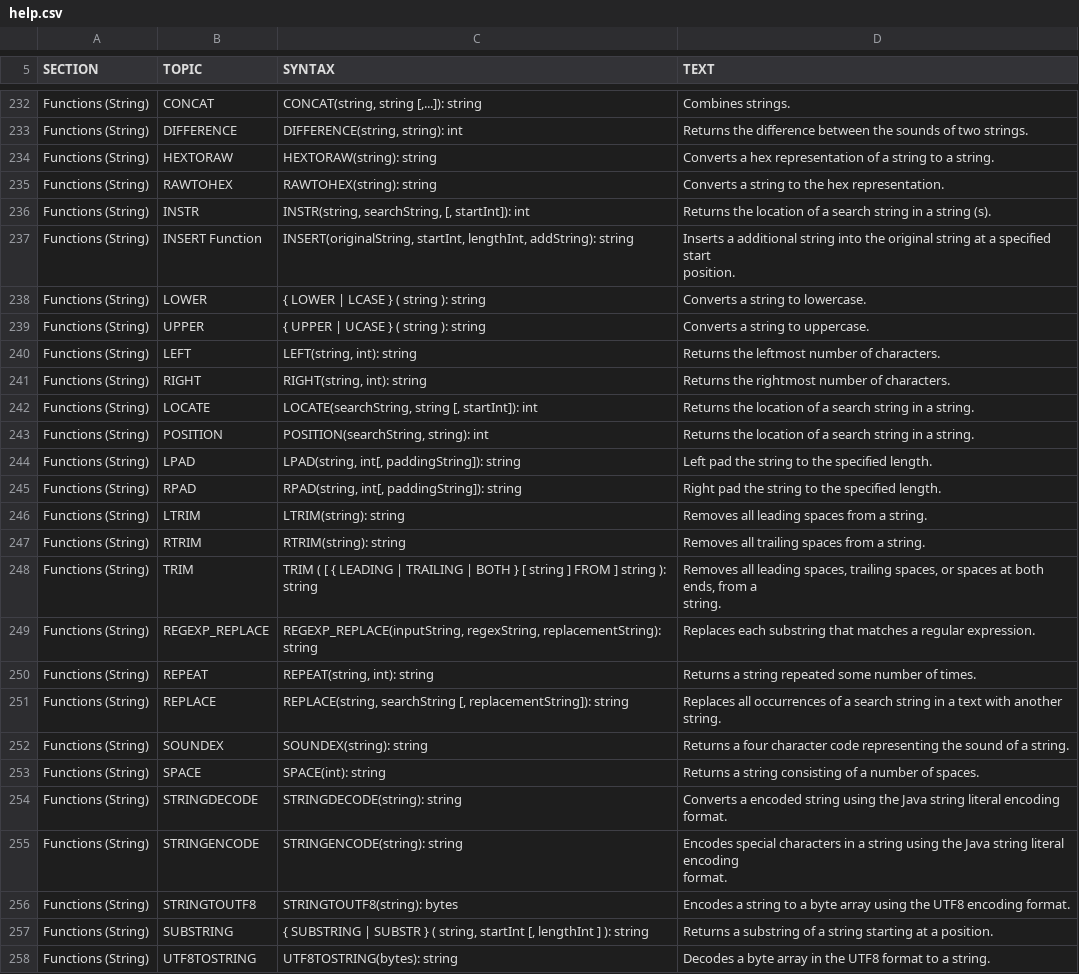
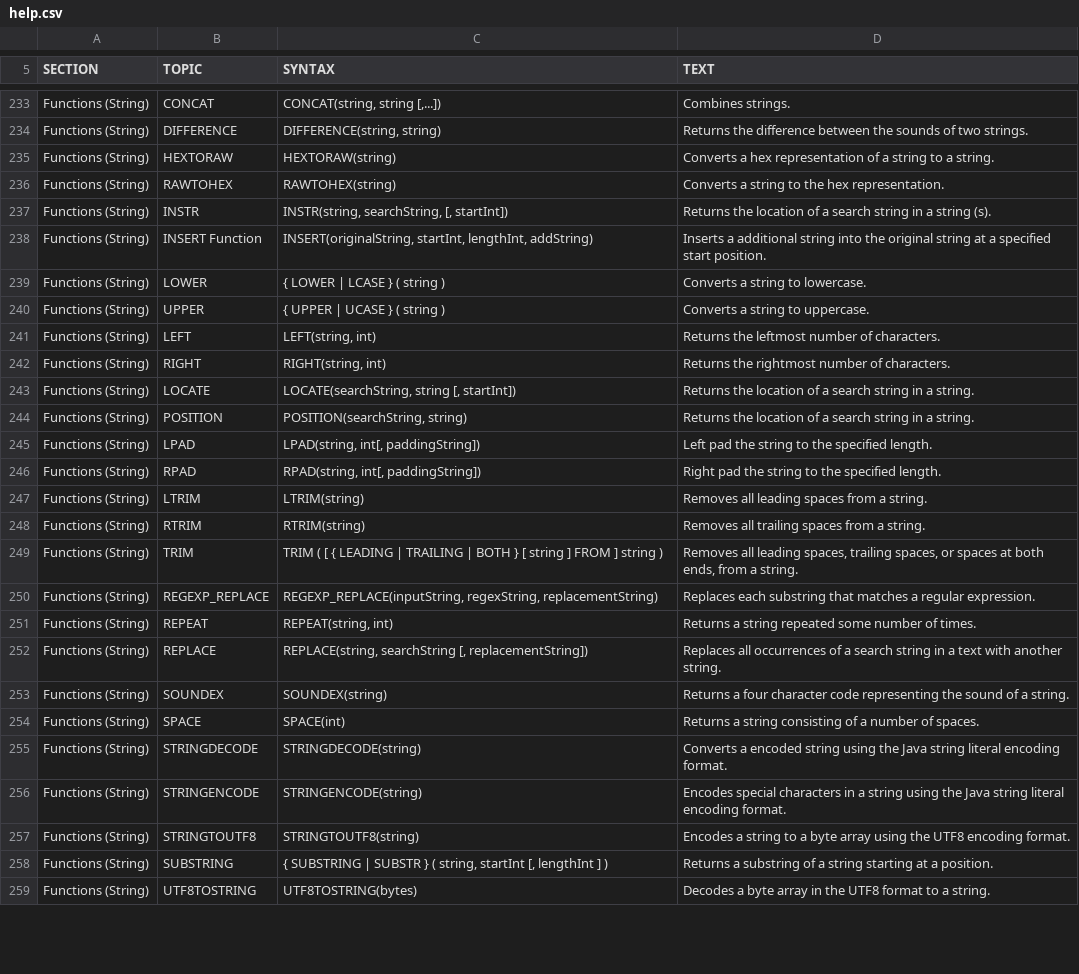
Before and after one commit to peterfich/h2database, a CSV file: h2/src/main/org/h2/res/help.csv, drawn as a sheet; only a part is shown, gaps mark what is left out; addresses are those after the commit; ↵ is a line break in a cell; the diff covers the shown part only; the diff names each change by its address in the sheet, - before the commit and + after, or states it on an @@ line.

```diff
--- a/h2/src/main/org/h2/res/help.csv
+++ b/h2/src/main/org/h2/res/help.csv
-C233 (SYNTAX): CONCAT(string, string [,...]): string
+C233 (SYNTAX): CONCAT(string, string [,...])
-C234 (SYNTAX): DIFFERENCE(string, string): int
+C234 (SYNTAX): DIFFERENCE(string, string)
-C235 (SYNTAX): HEXTORAW(string): string
+C235 (SYNTAX): HEXTORAW(string)
-C236 (SYNTAX): RAWTOHEX(string): string
+C236 (SYNTAX): RAWTOHEX(string)
-C237 (SYNTAX): INSTR(string, searchString, [, startInt]): int
+C237 (SYNTAX): INSTR(string, searchString, [, startInt])
-C238 (SYNTAX): …startInt, lengthInt, addString): string
+C238 (SYNTAX): …startInt, lengthInt, addString)
-D238 (TEXT): …start ↵ position.
+D238 (TEXT): …start position.
-C239 (SYNTAX): { LOWER | LCASE } ( string ): string
+C239 (SYNTAX): { LOWER | LCASE } ( string )
-C240 (SYNTAX): { UPPER | UCASE } ( string ): string
+C240 (SYNTAX): { UPPER | UCASE } ( string )
-C241 (SYNTAX): LEFT(string, int): string
+C241 (SYNTAX): LEFT(string, int)
-C242 (SYNTAX): RIGHT(string, int): string
+C242 (SYNTAX): RIGHT(string, int)
-C243 (SYNTAX): LOCATE(searchString, string [, startInt]): int
+C243 (SYNTAX): LOCATE(searchString, string [, startInt])
-C244 (SYNTAX): POSITION(searchString, string): int
+C244 (SYNTAX): POSITION(searchString, string)
-C245 (SYNTAX): LPAD(string, int[, paddingString]): string
+C245 (SYNTAX): LPAD(string, int[, paddingString])
-C246 (SYNTAX): RPAD(string, int[, paddingString]): string
+C246 (SYNTAX): RPAD(string, int[, paddingString])
-C247 (SYNTAX): LTRIM(string): string
+C247 (SYNTAX): LTRIM(string)
-C248 (SYNTAX): RTRIM(string): string
+C248 (SYNTAX): RTRIM(string)
-C249 (SYNTAX): …] string ): string
+C249 (SYNTAX): …] string )
-D249 (TEXT): …a ↵ string.
+D249 (TEXT): …a string.
-C250 (SYNTAX): REGEXP_REPLACE(inputString, regexString, replacementString): string
+C250 (SYNTAX): REGEXP_REPLACE(inputString, regexString, replacementString)
-C251 (SYNTAX): REPEAT(string, int): string
+C251 (SYNTAX): REPEAT(string, int)
-C252 (SYNTAX): …searchString [, replacementString]): string
+C252 (SYNTAX): …searchString [, replacementString])
-C253 (SYNTAX): SOUNDEX(string): string
+C253 (SYNTAX): SOUNDEX(string)
-C254 (SYNTAX): SPACE(int): string
+C254 (SYNTAX): SPACE(int)
-C255 (SYNTAX): STRINGDECODE(string): string
+C255 (SYNTAX): STRINGDECODE(string)
-C256 (SYNTAX): STRINGENCODE(string): string
+C256 (SYNTAX): STRINGENCODE(string)
-D256 (TEXT): …encoding ↵ format.
+D256 (TEXT): …encoding format.
-C257 (SYNTAX): STRINGTOUTF8(string): bytes
+C257 (SYNTAX): STRINGTOUTF8(string)
-C258 (SYNTAX): …lengthInt ] ): string
+C258 (SYNTAX): …lengthInt ] )
-C259 (SYNTAX): UTF8TOSTRING(bytes): string
+C259 (SYNTAX): UTF8TOSTRING(bytes)
```
Also changed, not shown: 1 added row and 133 edited cells elsewhere in this file, h2/src/docsrc/help/help.csv, 10 other files.
